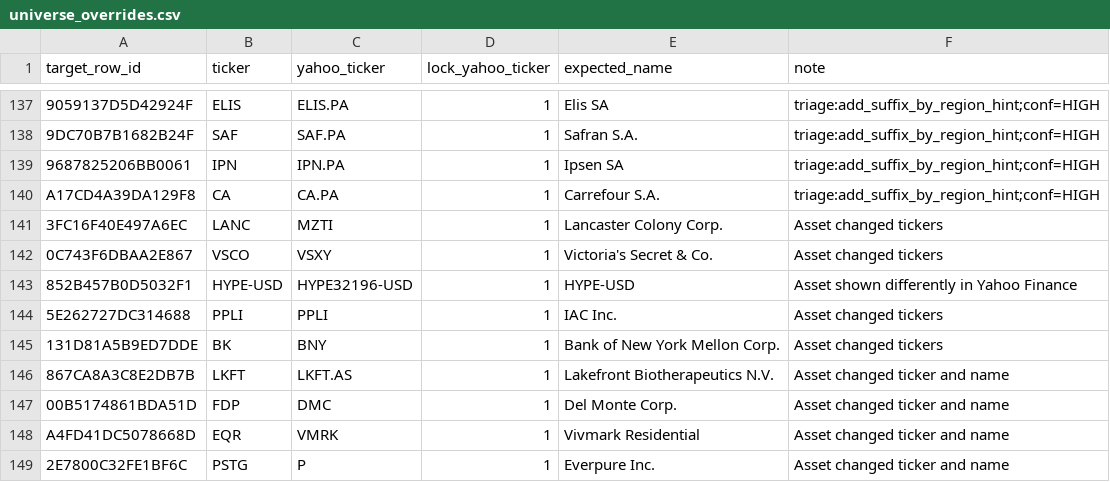
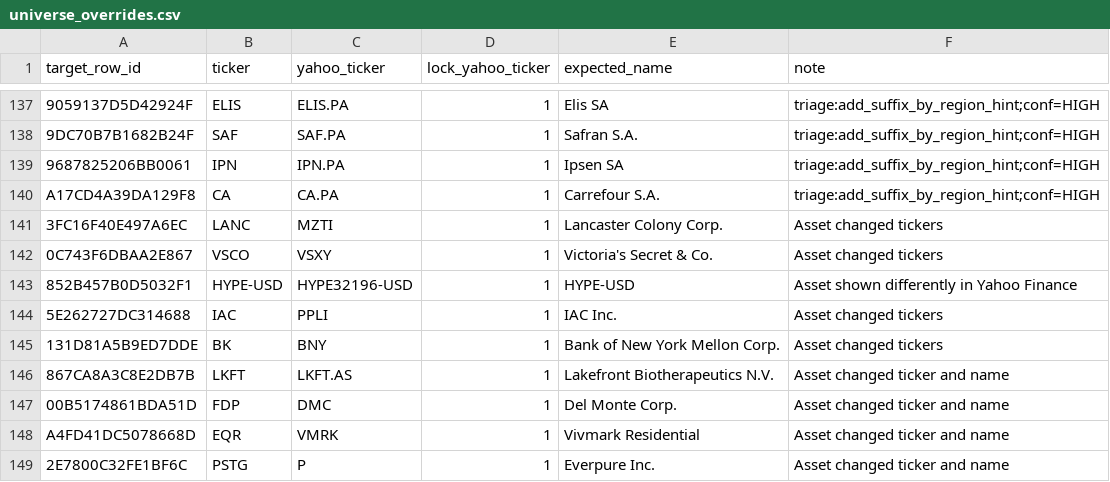
Before and after one commit to atorossian/alpha-edge, a CSV file: data/universe/universe_overrides.csv, drawn as a sheet; only a part is shown, gaps mark what is left out.

Commit message:
fix(universe): align override/exclusions with canonical duplicate decisions

```diff
--- a/data/universe/universe_overrides.csv
+++ b/data/universe/universe_overrides.csv
@@ -143,3 +143,3 @@ A17CD4A39DA129F8,CA,CA.PA,1,Carrefour S.A.,triage:add_suffix_by_region_hint;conf
 852B457B0D5032F1,HYPE-USD,HYPE32196-USD,1,HYPE-USD,Asset shown differently in Yahoo Finance
-5E262727DC314688,PPLI,PPLI,1,IAC Inc.,Asset changed tickers
+5E262727DC314688,IAC,PPLI,1,IAC Inc.,Asset changed tickers
 131D81A5B9ED7DDE,BK,BNY,1,Bank of New York Mellon Corp.,Asset changed tickers
```
